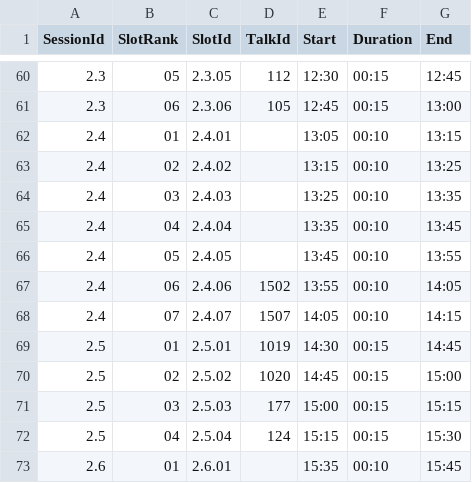
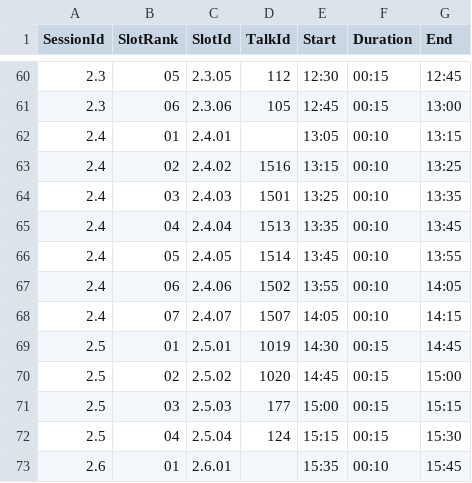
Before and after one commit to riscv-europe/summit-website-development, a CSV file: _data/summit-agenda.csv, drawn as a sheet; only a part is shown, gaps mark what is left out.

```diff
--- a/_data/summit-agenda.csv
+++ b/_data/summit-agenda.csv
@@ -62,6 +62,6 @@ SessionId,SlotRank,SlotId,TalkId,Start,Duration,End
 2.4,01,2.4.01,,13:05,00:10,13:15
-2.4,02,2.4.02,,13:15,00:10,13:25
-2.4,03,2.4.03,,13:25,00:10,13:35
-2.4,04,2.4.04,,13:35,00:10,13:45
-2.4,05,2.4.05,,13:45,00:10,13:55
+2.4,02,2.4.02,1516,13:15,00:10,13:25
+2.4,03,2.4.03,1501,13:25,00:10,13:35
+2.4,04,2.4.04,1513,13:35,00:10,13:45
+2.4,05,2.4.05,1514,13:45,00:10,13:55
 2.4,06,2.4.06,1502,13:55,00:10,14:05
```
Also changed, not shown: _data/panels-details.csv.
